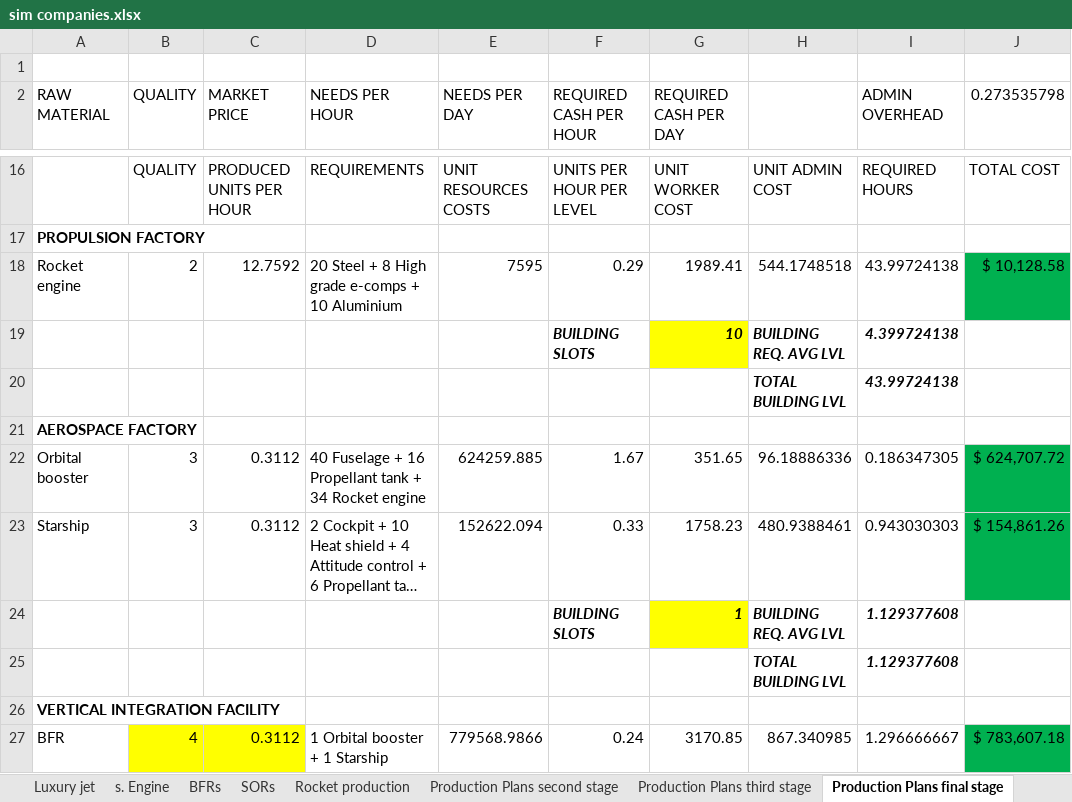
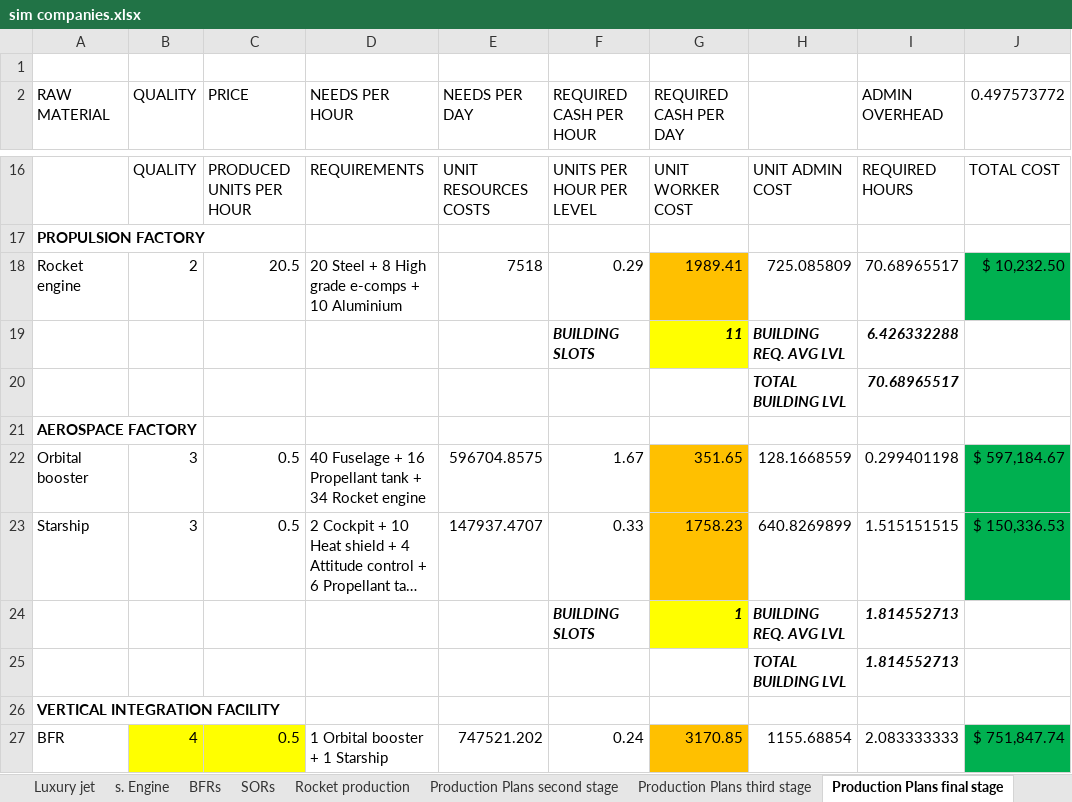
Before and after one commit to OscarFlores-IFi/SimCompanies, an Excel workbook: sim companies.xlsx, sheet Production Plans final stage, drawn as a sheet; only a part is shown, gaps mark what is left out; long unchanged cells end in …; values as stored, in another font and other column widths than the file's, no borders; conditional formats not drawn; the diff covers the shown part only; the diff names each change by its address in the sheet, - before the commit and + after, or states it on an @@ line.

Commit message:
Admin overhead and unit worker prices
Admin overhead considers now the executive skills.
Unit worker prices consider changes in the economic situation. Boom/Neutral/Recession

```diff
--- a/sim companies.xlsx (sheet Production Plans final stage)
+++ b/sim companies.xlsx (sheet Production Plans final stage)
-C2: MARKET PRICE
+C2: PRICE
-J2: 0.273535798
+J2: 0.497573772
-C18 (PRICE): 12.7592
+C18 (PRICE): 20.5
-E18 (NEEDS PER DAY): 7595
+E18 (NEEDS PER DAY): 7518
-G18 fill: none
+G18 fill: #FFC000
-H18: 544.1748518
+H18: 725.085809
-I18 (ADMIN OVERHEAD): 43.99724138
+I18 (ADMIN OVERHEAD): 70.68965517
-J18 (0.497573772): $ 10,128.58
+J18 (0.497573772): $ 10,232.50
-G19 (REQUIRED CASH PER DAY): 10
+G19 (REQUIRED CASH PER DAY): 11
-I19 (ADMIN OVERHEAD): 4.399724138
+I19 (ADMIN OVERHEAD): 6.426332288
-I20 (ADMIN OVERHEAD): 43.99724138
+I20 (ADMIN OVERHEAD): 70.68965517
-C22:C23 (PRICE): 0.3112
+C22:C23 (PRICE): 0.5
-E22 (NEEDS PER DAY): 624259.885
+E22 (NEEDS PER DAY): 596704.8575
-G22:G23 fill: none
+G22:G23 fill: #FFC000
-H22: 96.18886336
+H22: 128.1668559
-I22 (ADMIN OVERHEAD): 0.186347305
+I22 (ADMIN OVERHEAD): 0.299401198
-J22 (0.497573772): $ 624,707.72
+J22 (0.497573772): $ 597,184.67
-E23 (NEEDS PER DAY): 152622.094
+E23 (NEEDS PER DAY): 147937.4707
-H23: 480.9388461
+H23: 640.8269899
-I23 (ADMIN OVERHEAD): 0.943030303
+I23 (ADMIN OVERHEAD): 1.515151515
-J23 (0.497573772): $ 154,861.26
+J23 (0.497573772): $ 150,336.53
-I24:I25 (ADMIN OVERHEAD): 1.129377608
+I24:I25 (ADMIN OVERHEAD): 1.814552713
-C27 (PRICE): 0.3112
+C27 (PRICE): 0.5
-E27 (NEEDS PER DAY): 779568.9866
+E27 (NEEDS PER DAY): 747521.202
-G27 fill: none
+G27 fill: #FFC000
-H27: 867.340985
+H27: 1155.68854
-I27 (ADMIN OVERHEAD): 1.296666667
+I27 (ADMIN OVERHEAD): 2.083333333
-J27 (0.497573772): $ 783,607.18
+J27 (0.497573772): $ 751,847.74
```
Also changed, not shown: 9 added rows, 9 removed rows, 26 edited cells and cell formats elsewhere in this sheet, sheet Production Plans third stage, sheet Production Plans second stage, sheet Rocket production.
